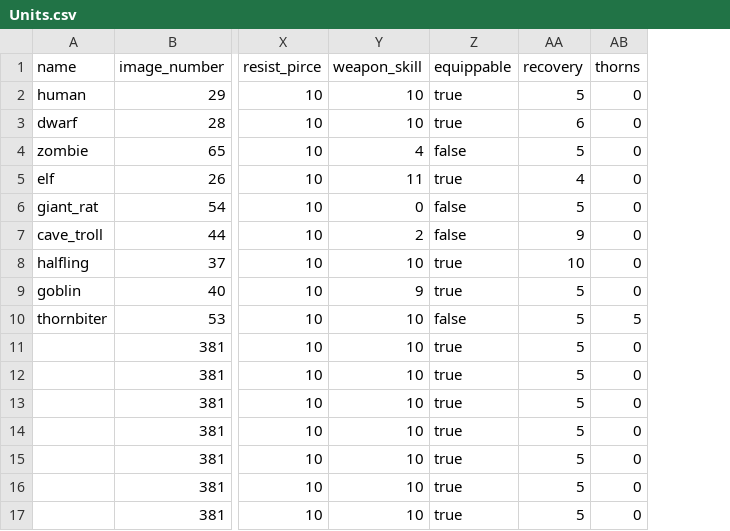
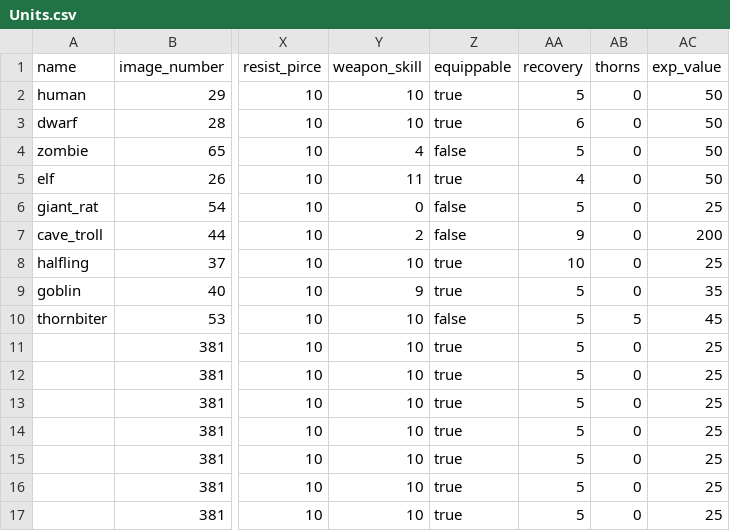
Before and after one commit to moeseven/BattleCrew, a CSV file: BattleCrew/resources/Units.csv, drawn as a sheet; only a part is shown, gaps mark what is left out; the diff names each change by its address in the sheet, - before the commit and + after, or states it on an @@ line.

```diff
--- a/BattleCrew/resources/Units.csv
+++ b/BattleCrew/resources/Units.csv
+column AC (exp_value), rows 2-17: 50 | 50 | 50 | 50 | 25 | 200 | 25 | 35 | 45 | 25 | 25 | 25 | 25 | 25 | 25 | 25
```
Also changed, not shown: 10 other files.
